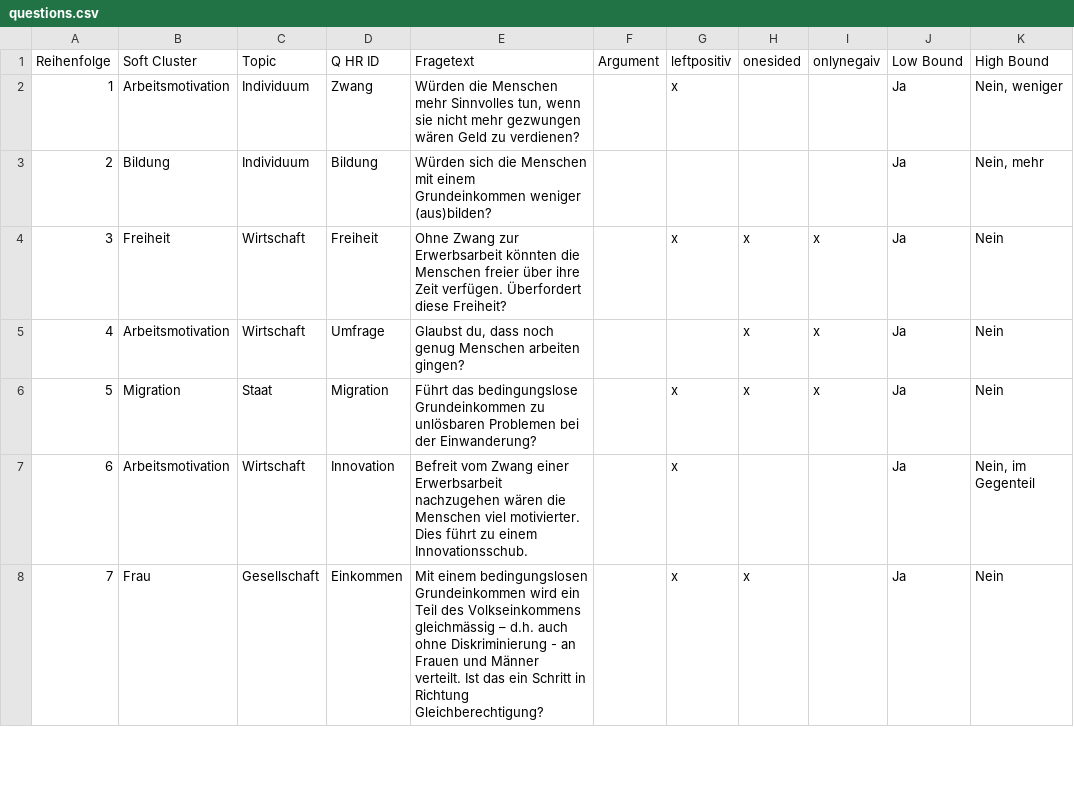
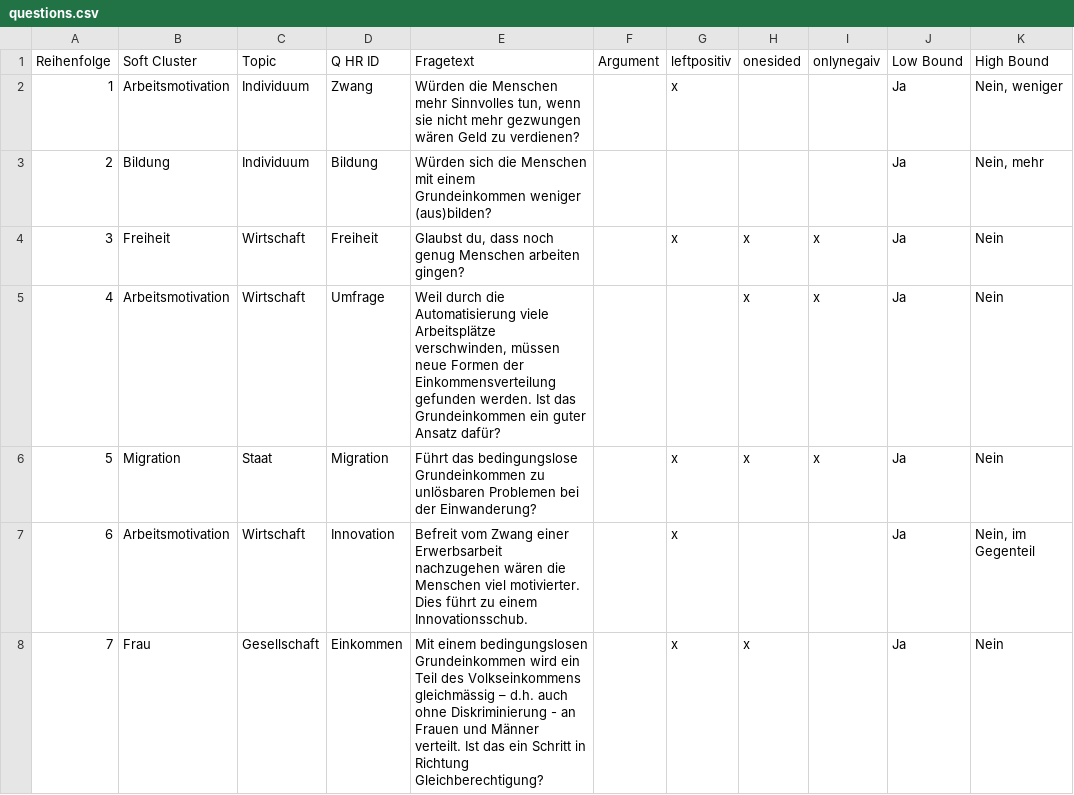
Before and after one commit to tobiv/smartervote, a CSV file: app/public/questions.csv, drawn as a sheet; only a part is shown; the diff covers the shown part only; the diff names each change by its address in the sheet, - before the commit and + after, or states it on an @@ line.

Commit message:
update questions.csv

```diff
--- a/app/public/questions.csv
+++ b/app/public/questions.csv
-E4 (Fragetext): Ohne Zwang zur Erwerbsarbeit könnten die Menschen freier über ihre Zeit verfügen. Überfordert diese Freiheit?
+E4 (Fragetext): Glaubst du, dass noch genug Menschen arbeiten gingen?
-E5 (Fragetext): Glaubst du, dass noch genug Menschen arbeiten gingen?
+E5 (Fragetext): Weil durch die Automatisierung viele Arbeitsplätze verschwinden, müssen neue Formen der Einkommensverteilung gefunden werden. Ist das Grundeinkommen ein guter Ansatz dafür?
```
Also changed, not shown: 7 edited cells elsewhere in this file.
